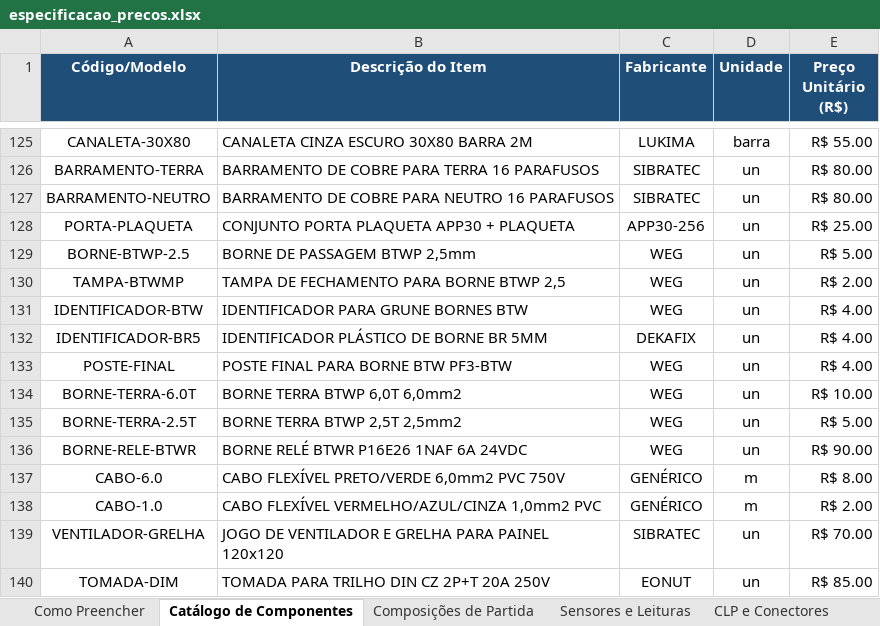
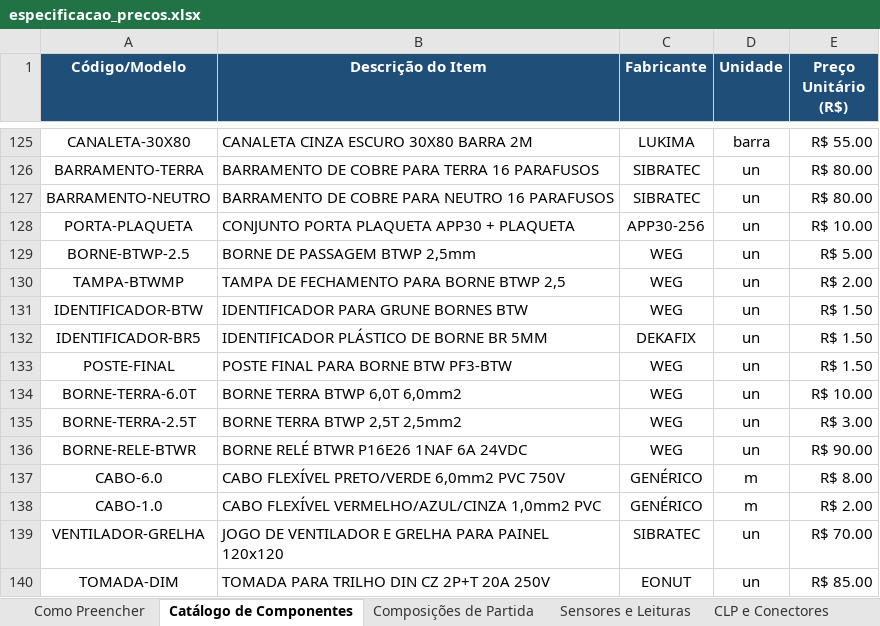
Before and after one commit to victorhugomota/Teste_Site_El-trica_3D_Or-amento, an Excel workbook: especificacao_precos.xlsx, sheet Catálogo de Componentes, drawn as a sheet; only a part is shown, gaps mark what is left out; values as stored, in another font and other column widths than the file's, no borders; the diff covers the shown part only; the diff names each change by its address in the sheet, - before the commit and + after, or states it on an @@ line.

Commit message:
Ajuste de regras de componentes, novo layout do Dashboard, botao de exportacao para PDF e compilacao da nova planilha de precos

```diff
--- a/especificacao_precos.xlsx (sheet Catálogo de Componentes)
+++ b/especificacao_precos.xlsx (sheet Catálogo de Componentes)
-E128 (Preço Unitário (R$)): R$ 25.00
+E128 (Preço Unitário (R$)): R$ 10.00
-E131:E133 (Preço Unitário (R$)): R$ 4.00
+E131:E133 (Preço Unitário (R$)): R$ 1.50
-E135 (Preço Unitário (R$)): R$ 5.00
+E135 (Preço Unitário (R$)): R$ 3.00
```
Also changed, not shown: 20 edited cells elsewhere in this sheet, 4 other files.
